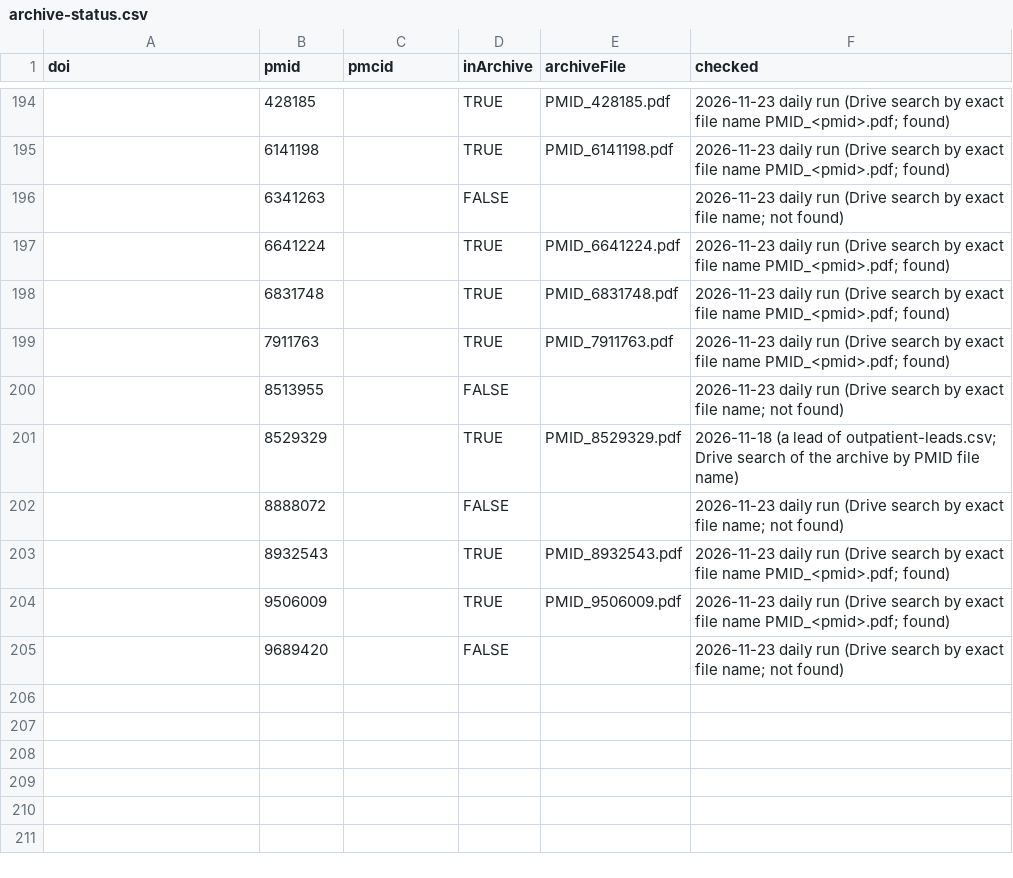
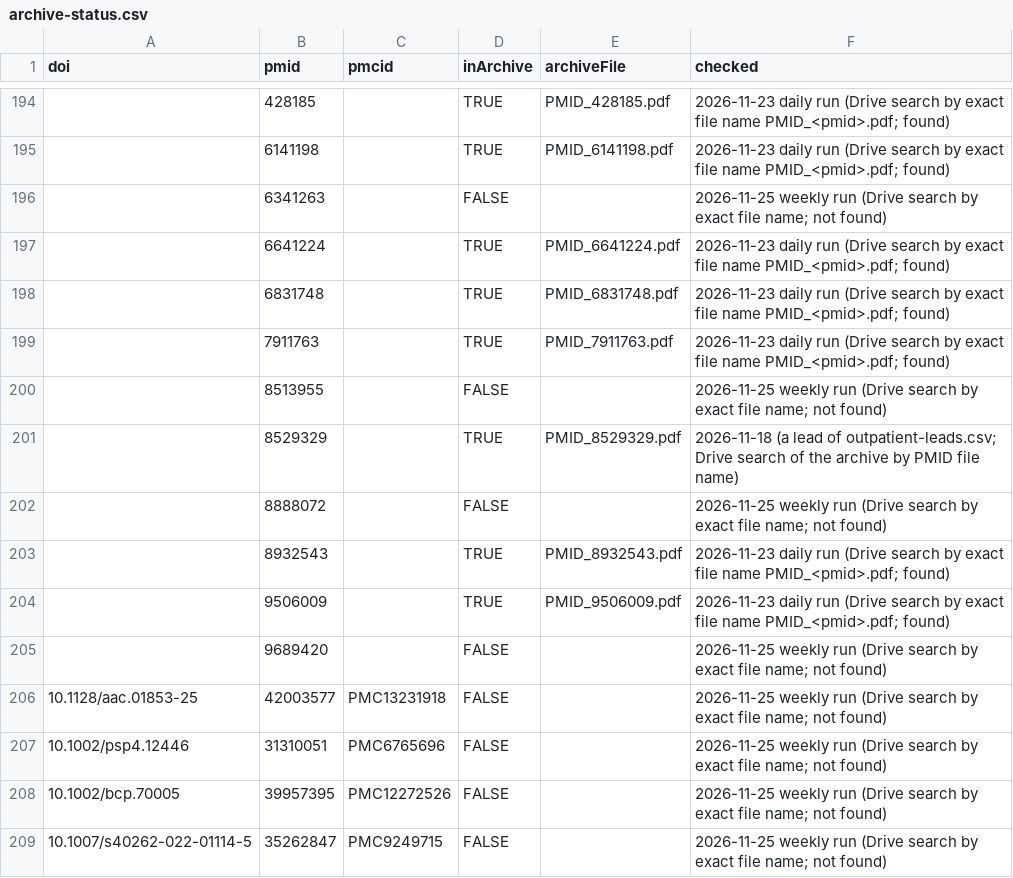
Before and after one commit to StevenLShafer/stanpumpR, a CSV file: docs/library-expansion/archive-status.csv, drawn as a sheet; only a part is shown, gaps mark what is left out; the diff covers the shown part only.

```diff
--- a/docs/library-expansion/archive-status.csv
+++ b/docs/library-expansion/archive-status.csv
@@ -195,3 +195,3 @@
 "","6141198","","TRUE","PMID_6141198.pdf","2026-11-23 daily run (Drive search by exact file name PMID_<pmid>.pdf; found)"
-"","6341263","","FALSE","","2026-11-23 daily run (Drive search by exact file name; not found)"
+"","6341263","","FALSE","","2026-11-25 weekly run (Drive search by exact file name; not found)"
 "","6641224","","TRUE","PMID_6641224.pdf","2026-11-23 daily run (Drive search by exact file name PMID_<pmid>.pdf; found)"
@@ -199,7 +199,11 @@
 "","7911763","","TRUE","PMID_7911763.pdf","2026-11-23 daily run (Drive search by exact file name PMID_<pmid>.pdf; found)"
-"","8513955","","FALSE","","2026-11-23 daily run (Drive search by exact file name; not found)"
+"","8513955","","FALSE","","2026-11-25 weekly run (Drive search by exact file name; not found)"
 "","8529329","","TRUE","PMID_8529329.pdf","2026-11-18 (a lead of outpatient-leads.csv; Drive search of the archive by PMID file name)"
-"","8888072","","FALSE","","2026-11-23 daily run (Drive search by exact file name; not found)"
+"","8888072","","FALSE","","2026-11-25 weekly run (Drive search by exact file name; not found)"
 "","8932543","","TRUE","PMID_8932543.pdf","2026-11-23 daily run (Drive search by exact file name PMID_<pmid>.pdf; found)"
 "","9506009","","TRUE","PMID_9506009.pdf","2026-11-23 daily run (Drive search by exact file name PMID_<pmid>.pdf; found)"
-"","9689420","","FALSE","","2026-11-23 daily run (Drive search by exact file name; not found)"
+"","9689420","","FALSE","","2026-11-25 weekly run (Drive search by exact file name; not found)"
+"10.1128/aac.01853-25","42003577","PMC13231918","FALSE","","2026-11-25 weekly run (Drive search by exact file name; not found)"
+"10.1002/psp4.12446","31310051","PMC6765696","FALSE","","2026-11-25 weekly run (Drive search by exact file name; not found)"
+"10.1002/bcp.70005","39957395","PMC12272526","FALSE","","2026-11-25 weekly run (Drive search by exact file name; not found)"
+"10.1007/s40262-022-01114-5","35262847","PMC9249715","FALSE","","2026-11-25 weekly run (Drive search by exact file name; not found)"
```
Also changed, not shown: 16 added rows and 18 edited cells elsewhere in this file, docs/library-expansion/candidates.csv, docs/nlmixr2lib/candidate-drugs.csv, 8 other files.
